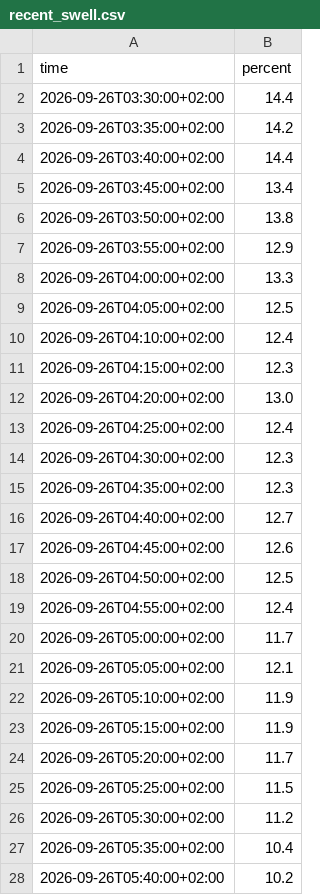
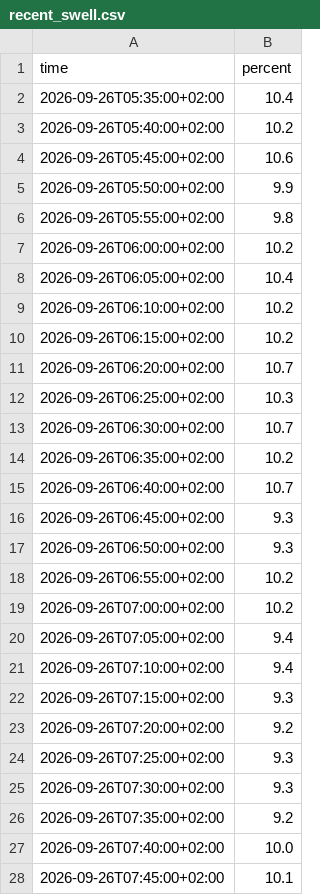
Before and after one commit to Bedaworo/surfwelle-data, a CSV file: data/recent_swell.csv, drawn as a sheet; only a part is shown; the shorter side is filled out with more unchanged rows; removed rows and columns are numbered as before the commit, all else as after; the diff covers the shown part only; the diff names each change by its address in the sheet, - before the commit and + after, or states it on an @@ line.

```diff
--- a/data/recent_swell.csv
+++ b/data/recent_swell.csv
-row 2: 2026-09-26T03:30:00+02:00 | 14.4
-row 3: 2026-09-26T03:35:00+02:00 | 14.2
-row 4: 2026-09-26T03:40:00+02:00 | 14.4
-row 5: 2026-09-26T03:45:00+02:00 | 13.4
-row 6: 2026-09-26T03:50:00+02:00 | 13.8
-row 7: 2026-09-26T03:55:00+02:00 | 12.9
-row 8: 2026-09-26T04:00:00+02:00 | 13.3
-row 9: 2026-09-26T04:05:00+02:00 | 12.5
-row 10: 2026-09-26T04:10:00+02:00 | 12.4
-row 11: 2026-09-26T04:15:00+02:00 | 12.3
-row 12: 2026-09-26T04:20:00+02:00 | 13.0
-row 13: 2026-09-26T04:25:00+02:00 | 12.4
-row 14: 2026-09-26T04:30:00+02:00 | 12.3
-row 15: 2026-09-26T04:35:00+02:00 | 12.3
-row 16: 2026-09-26T04:40:00+02:00 | 12.7
-row 17: 2026-09-26T04:45:00+02:00 | 12.6
-row 18: 2026-09-26T04:50:00+02:00 | 12.5
-row 19: 2026-09-26T04:55:00+02:00 | 12.4
-row 20: 2026-09-26T05:00:00+02:00 | 11.7
-row 21: 2026-09-26T05:05:00+02:00 | 12.1
-row 22: 2026-09-26T05:10:00+02:00 | 11.9
-row 23: 2026-09-26T05:15:00+02:00 | 11.9
-row 24: 2026-09-26T05:20:00+02:00 | 11.7
-row 25: 2026-09-26T05:25:00+02:00 | 11.5
-row 26: 2026-09-26T05:30:00+02:00 | 11.2
```
Also changed, not shown: 25 added rows elsewhere in this file, data/recent.csv, data/temperature_manual.csv, 1 other file.
